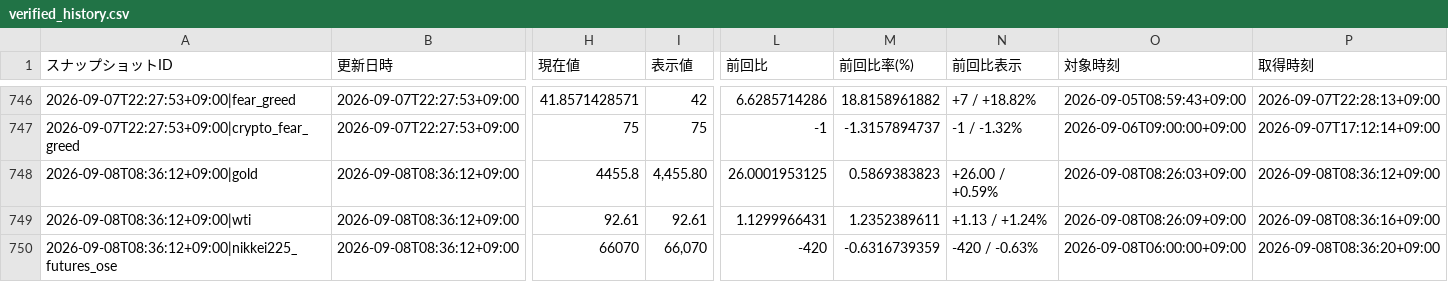
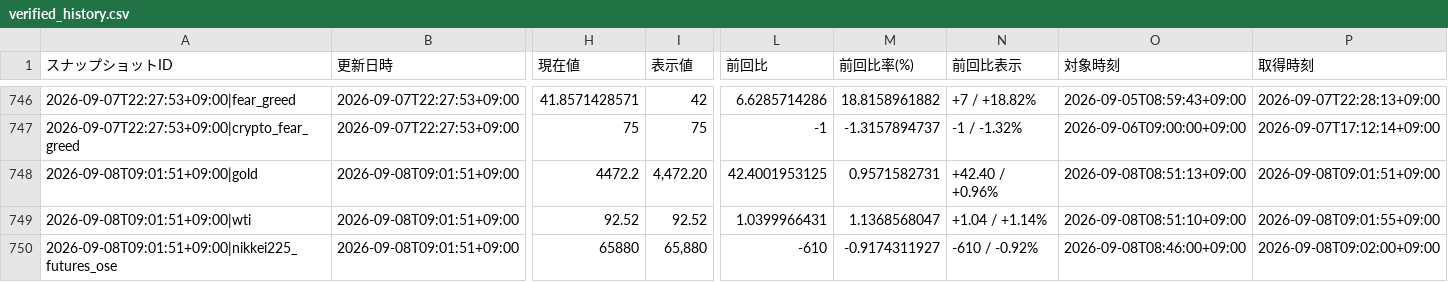
Before and after one commit to matrixdiamond512-cell/Chat-GPT-Market-Report, a CSV file: data/market/verified_history.csv, drawn as a sheet; only a part is shown, gaps mark what is left out; the diff covers the shown part only; the diff names each change by its address in the sheet, - before the commit and + after, or states it on an @@ line.

```diff
--- a/data/market/verified_history.csv
+++ b/data/market/verified_history.csv
-A748 (スナップショットID): 2026-09-08T08:36:12+09:00|gold
+A748 (スナップショットID): 2026-09-08T09:01:51+09:00|gold
-B748:B750 (更新日時): 2026-09-08T08:36:12+09:00
+B748:B750 (更新日時): 2026-09-08T09:01:51+09:00
-H748 (現在値): 4455.8
+H748 (現在値): 4472.2
-I748 (表示値): 4,455.80
+I748 (表示値): 4,472.20
-L748 (前回比): 26.0001953125
+L748 (前回比): 42.4001953125
-M748 (前回比率(%)): 0.5869383823
+M748 (前回比率(%)): 0.9571582731
-N748 (前回比表示): +26.00 / +0.59%
+N748 (前回比表示): +42.40 / +0.96%
-O748 (対象時刻): 2026-09-08T08:26:03+09:00
+O748 (対象時刻): 2026-09-08T08:51:13+09:00
-P748 (取得時刻): 2026-09-08T08:36:12+09:00
+P748 (取得時刻): 2026-09-08T09:01:51+09:00
-A749 (スナップショットID): 2026-09-08T08:36:12+09:00|wti
+A749 (スナップショットID): 2026-09-08T09:01:51+09:00|wti
-H749 (現在値): 92.61
+H749 (現在値): 92.52
-I749 (表示値): 92.61
+I749 (表示値): 92.52
-L749 (前回比): 1.1299966431
+L749 (前回比): 1.0399966431
-M749 (前回比率(%)): 1.2352389611
+M749 (前回比率(%)): 1.1368568047
-N749 (前回比表示): +1.13 / +1.24%
+N749 (前回比表示): +1.04 / +1.14%
-O749 (対象時刻): 2026-09-08T08:26:09+09:00
+O749 (対象時刻): 2026-09-08T08:51:10+09:00
-P749 (取得時刻): 2026-09-08T08:36:16+09:00
+P749 (取得時刻): 2026-09-08T09:01:55+09:00
-A750 (スナップショットID): 2026-09-08T08:36:12+09:00|nikkei225_futures_ose
+A750 (スナップショットID): 2026-09-08T09:01:51+09:00|nikkei225_futures_ose
-H750 (現在値): 66070
+H750 (現在値): 65880
-I750 (表示値): 66,070
+I750 (表示値): 65,880
-L750 (前回比): -420
+L750 (前回比): -610
-M750 (前回比率(%)): -0.6316739359
+M750 (前回比率(%)): -0.9174311927
-N750 (前回比表示): -420 / -0.63%
+N750 (前回比表示): -610 / -0.92%
-O750 (対象時刻): 2026-09-08T06:00:00+09:00
+O750 (対象時刻): 2026-09-08T08:46:00+09:00
-P750 (取得時刻): 2026-09-08T08:36:20+09:00
+P750 (取得時刻): 2026-09-08T09:02:00+09:00
```
Also changed, not shown: 42 edited cells elsewhere in this file, data/market/chatgpt_input.csv, 7 other files.
